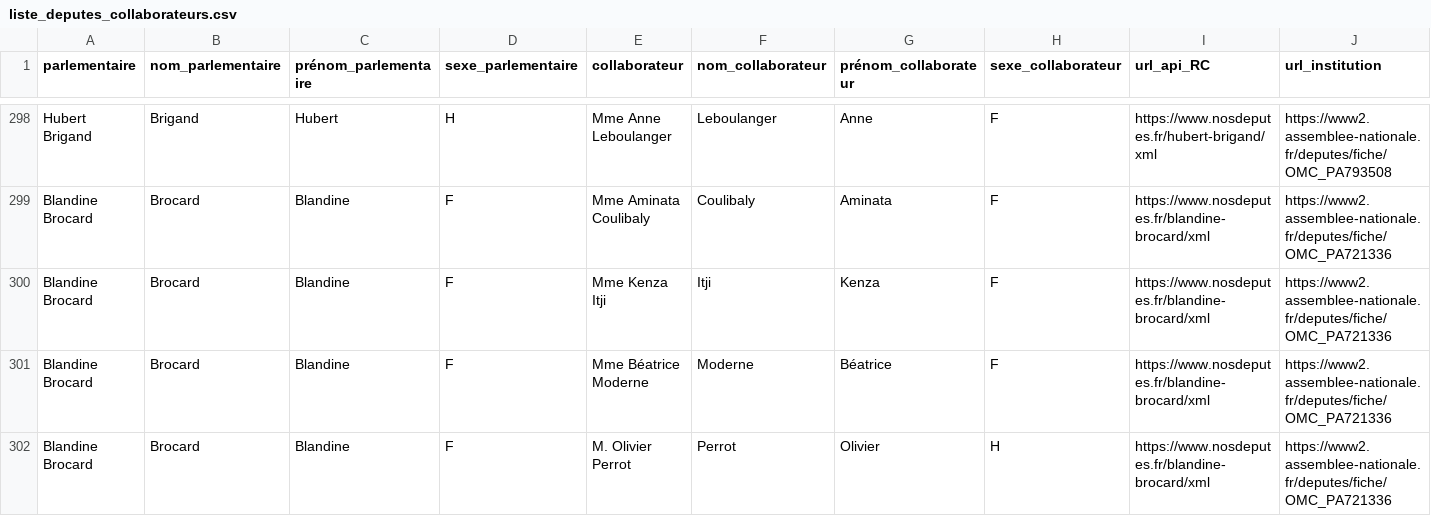
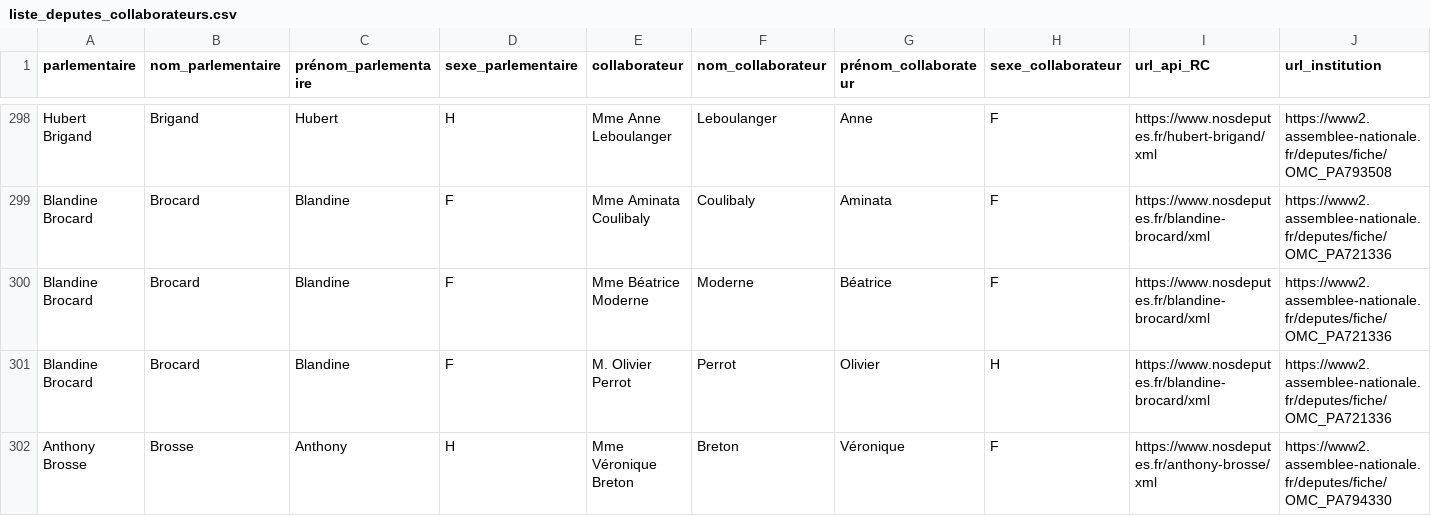
Before and after one commit to regardscitoyens/Collaborateurs-Parlement, a CSV file: data/liste_deputes_collaborateurs.csv, drawn as a sheet; only a part is shown, gaps mark what is left out; the shorter side is filled out with more unchanged rows; removed rows and columns are numbered as before the commit, all else as after; rows hold the shown columns only; the diff covers the shown part only; the diff names each change by its address in the sheet, - before the commit and + after, or states it on an @@ line.

Commit message:
autoupdate députés

```diff
--- a/data/liste_deputes_collaborateurs.csv
+++ b/data/liste_deputes_collaborateurs.csv
-row 300: Blandine Brocard | Brocard | Blandine | F | Mme Kenza Itji | Itji | Kenza | F | https://www.nosdeputes.fr/blandine-brocard/xml | https://www2.assemblee-nationale.fr/deputes/fiche/OMC_PA721336
```
Also changed, not shown: 1 added row, 3 removed rows and 1 moved row elsewhere in this file.
